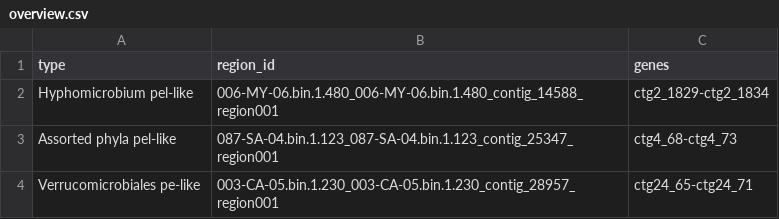
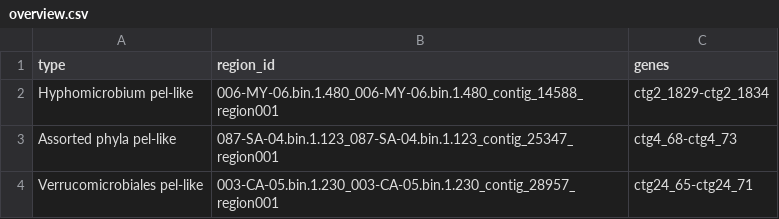
Before and after one commit to AOHD/epsSMASH_paper, a CSV file: data/MiDAS/alphafold/overview.csv, drawn as a sheet.

```diff
--- a/data/MiDAS/alphafold/overview.csv
+++ b/data/MiDAS/alphafold/overview.csv
@@ -3,2 +3,2 @@ Hyphomicrobium pel-like,006-MY-06.bin.1.480_006-MY-06.bin.1.480_contig_14588_reg
 Assorted phyla pel-like,087-SA-04.bin.1.123_087-SA-04.bin.1.123_contig_25347_region001,ctg4_68-ctg4_73
-Verrucomicrobiales pe-like,003-CA-05.bin.1.230_003-CA-05.bin.1.230_contig_28957_region001,ctg24_65-ctg24_71
+Verrucomicrobiales pel-like,003-CA-05.bin.1.230_003-CA-05.bin.1.230_contig_28957_region001,ctg24_65-ctg24_71
```
Also changed, not shown: 47 other files.
